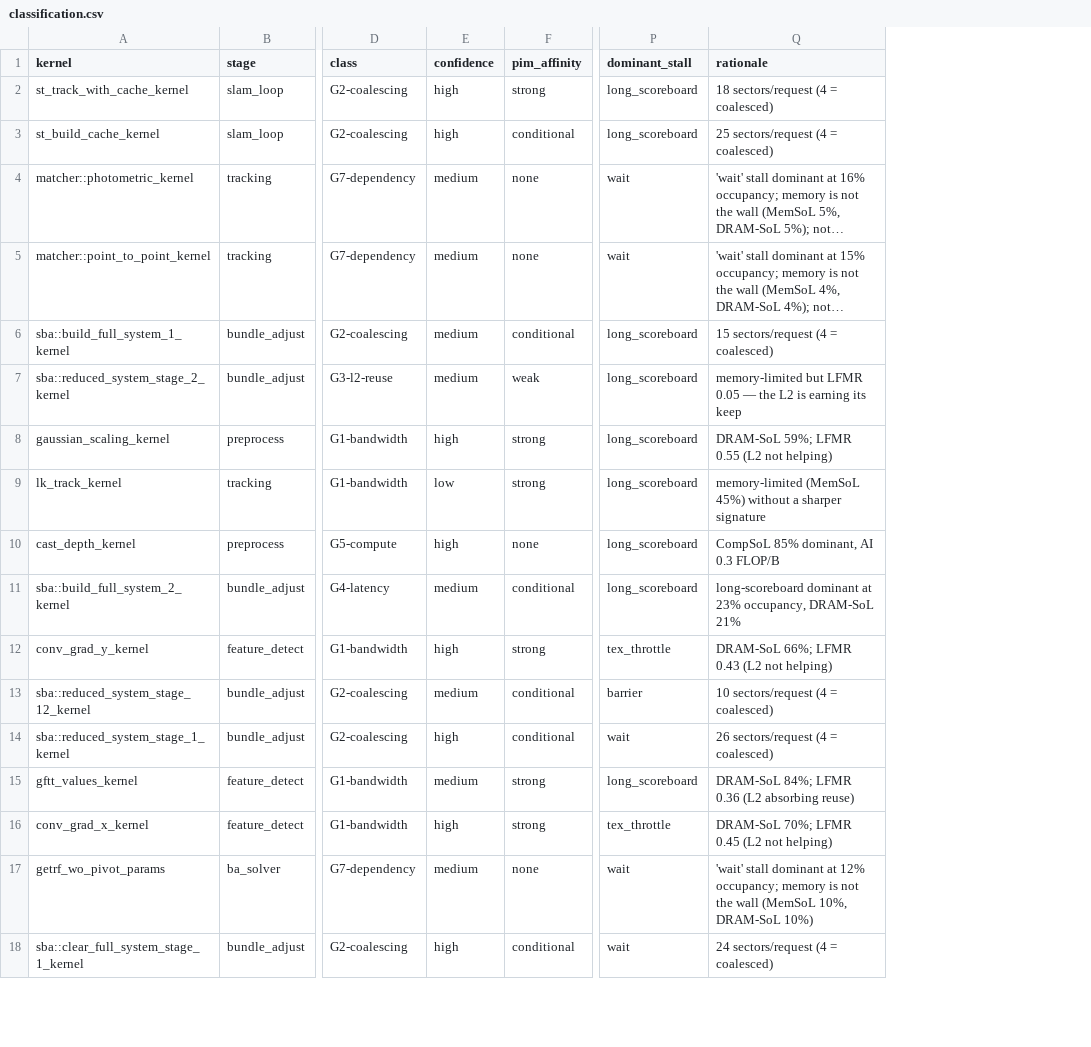
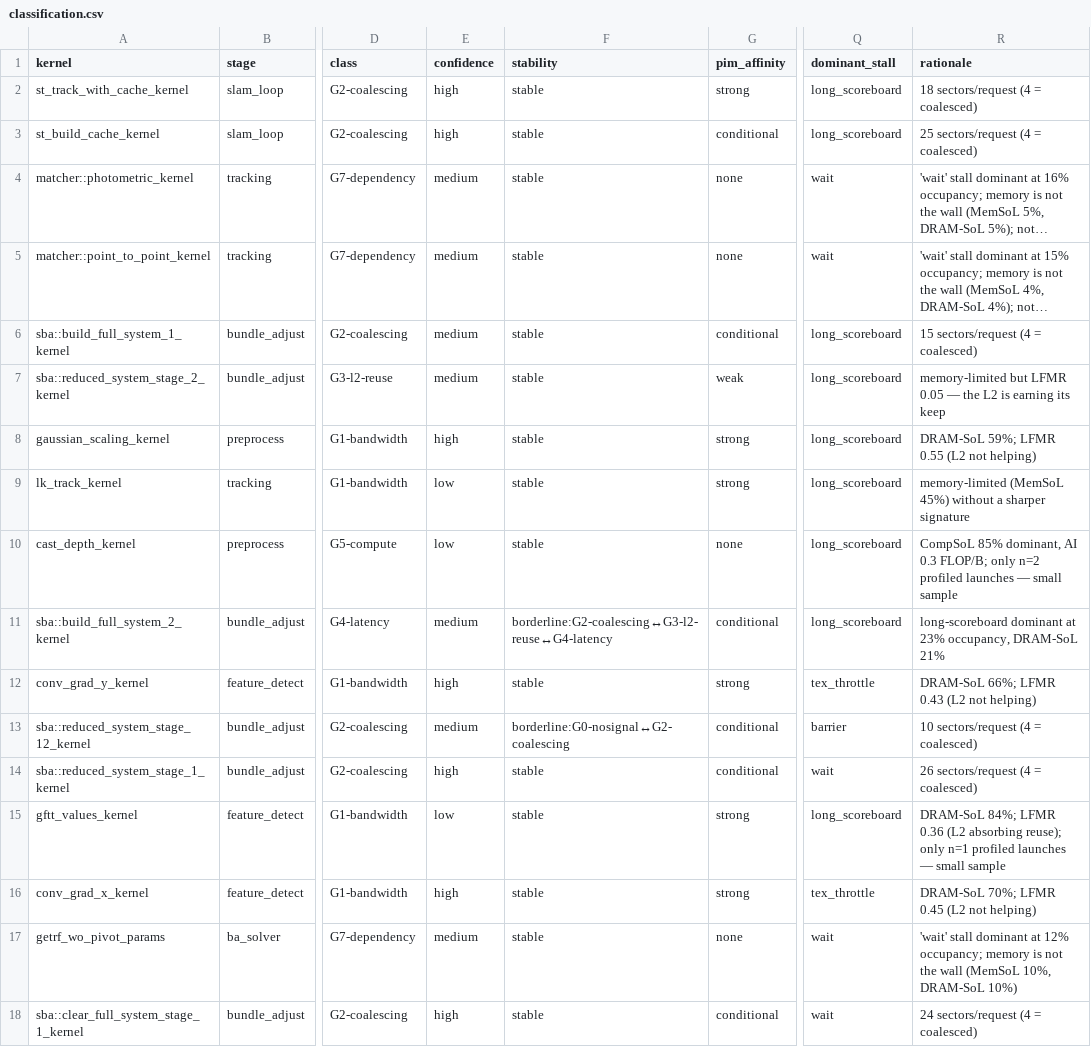
Before and after one commit to mij001/cuvslam-stack, a CSV file: profiling/reports/2026-07-02_tum_office_mx450/data/classification.csv, drawn as a sheet; only a part is shown, gaps mark what is left out; long unchanged cells end in …; addresses are those after the commit; the diff covers the shown part only; the diff names each change by its address in the sheet, - before the commit and + after, or states it on an @@ line.

Commit message:
profiling: report regenerated with measured rigor — brackets, variance, transfers
The committed TUM report now carries the hardened evidence:
- roofline against MEASURED ceilings (45.7 GB/s DRAM, 1.228 TF FP32);
- classification stability column (±25% threshold perturbation) in §7;
- host↔device transfer section in §5 (copies = 41% of kernel time,
  H2D = 1.68 MB/frame sensor upload);
- variance tables committed (data/variance_*.csv): instance counts
  deterministic to 0.13%; --gpu-warmup collapses run CoV 49.6→9.3% (time)
  and 16.3→5.8% (share); ncu Mem-SoL CoV 1-5% on headline kernels;
- NOTES.md rigor section: LFMR cold/warm brackets tight where the
  classification leans on them (gaussian 0.55→0.46 stays G1;
  reduced_system_stage_2 0.05→0.03 — its L2 reuse is real); sync 69.4%
  vs async 50.6% st_* share — the ISP claim survives deployment mode.
PUBLISHABILITY items 3/4/6 updated from 'protocol exists' to 'measured'.

```diff
--- a/profiling/reports/2026-07-02_tum_office_mx450/data/classification.csv
+++ b/profiling/reports/2026-07-02_tum_office_mx450/data/classification.csv
+column F (stability), rows 2-18: stable | stable | stable | stable | stable | stable | stable | stable | stable | borderline:G2-coalescing↔G3-l2-reuse↔G4-latency | stable | borderline:G0-nosignal↔G2-coalescing | stable | stable | stable | stable | stable
-E10 (confidence): high
+E10 (confidence): low
-R10 (rationale): …AI 0.3 FLOP/B
+R10 (rationale): …AI 0.3 FLOP/B; only n=2 profiled launches — small sample
-E15 (confidence): medium
+E15 (confidence): low
-R15 (rationale): …(L2 absorbing reuse)
+R15 (rationale): …(L2 absorbing reuse); only n=1 profiled launches — small sample
```
Also changed, not shown: 20 edited cells elsewhere in this file, 9 other files.
